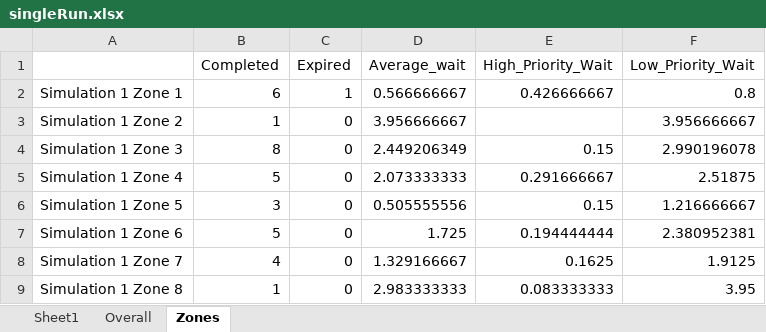
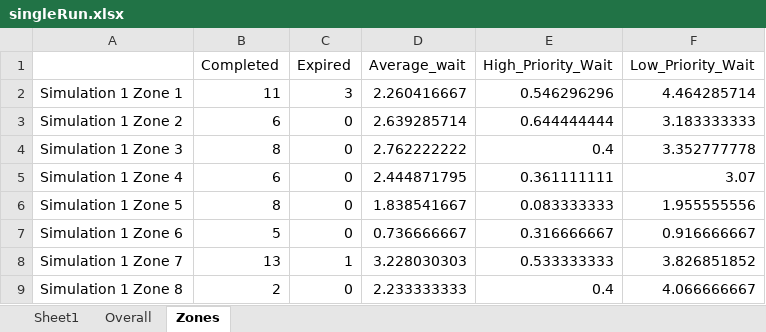
Before and after one commit to JonathanCLarson/SMART_UAV_disaster_algorithm_1, an Excel workbook: Current_Workspace/singleRun.xlsx, sheet Zones, drawn as a sheet; only a part is shown; values as stored, in another font and other column widths than the file's, no borders; the diff covers the shown part only; the diff names each change by its address in the sheet, - before the commit and + after, or states it on an @@ line.

```diff
--- a/Current_Workspace/singleRun.xlsx (sheet Zones)
+++ b/Current_Workspace/singleRun.xlsx (sheet Zones)
-B2 (Completed): 6
+B2 (Completed): 11
-C2 (Expired): 1
+C2 (Expired): 3
-D2 (Average_wait): 0.566666667
+D2 (Average_wait): 2.260416667
-E2 (High_Priority_Wait): 0.426666667
+E2 (High_Priority_Wait): 0.546296296
-F2 (Low_Priority_Wait): 0.8
+F2 (Low_Priority_Wait): 4.464285714
-B3 (Completed): 1
+B3 (Completed): 6
-D3 (Average_wait): 3.956666667
+D3 (Average_wait): 2.639285714
-E3 (High_Priority_Wait): (empty)
+E3 (High_Priority_Wait): 0.644444444
-F3 (Low_Priority_Wait): 3.956666667
+F3 (Low_Priority_Wait): 3.183333333
-D4 (Average_wait): 2.449206349
+D4 (Average_wait): 2.762222222
-E4 (High_Priority_Wait): 0.15
+E4 (High_Priority_Wait): 0.4
-F4 (Low_Priority_Wait): 2.990196078
+F4 (Low_Priority_Wait): 3.352777778
-B5 (Completed): 5
+B5 (Completed): 6
-D5 (Average_wait): 2.073333333
+D5 (Average_wait): 2.444871795
-E5 (High_Priority_Wait): 0.291666667
+E5 (High_Priority_Wait): 0.361111111
-F5 (Low_Priority_Wait): 2.51875
+F5 (Low_Priority_Wait): 3.07
-B6 (Completed): 3
+B6 (Completed): 8
-D6 (Average_wait): 0.505555556
+D6 (Average_wait): 1.838541667
-E6 (High_Priority_Wait): 0.15
+E6 (High_Priority_Wait): 0.083333333
-F6 (Low_Priority_Wait): 1.216666667
+F6 (Low_Priority_Wait): 1.955555556
-D7 (Average_wait): 1.725
+D7 (Average_wait): 0.736666667
-E7 (High_Priority_Wait): 0.194444444
+E7 (High_Priority_Wait): 0.316666667
-F7 (Low_Priority_Wait): 2.380952381
+F7 (Low_Priority_Wait): 0.916666667
-B8 (Completed): 4
+B8 (Completed): 13
-C8 (Expired): 0
+C8 (Expired): 1
-D8 (Average_wait): 1.329166667
+D8 (Average_wait): 3.228030303
-E8 (High_Priority_Wait): 0.1625
+E8 (High_Priority_Wait): 0.533333333
-F8 (Low_Priority_Wait): 1.9125
+F8 (Low_Priority_Wait): 3.826851852
-B9 (Completed): 1
+B9 (Completed): 2
-D9 (Average_wait): 2.983333333
+D9 (Average_wait): 2.233333333
-E9 (High_Priority_Wait): 0.083333333
+E9 (High_Priority_Wait): 0.4
-F9 (Low_Priority_Wait): 3.95
+F9 (Low_Priority_Wait): 4.066666667
```
Also changed, not shown: 21 edited cells elsewhere in this sheet, sheet Overall, 7 other files.
